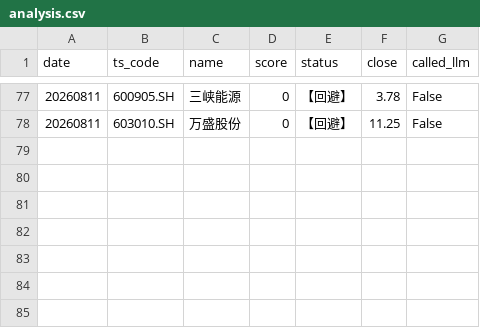
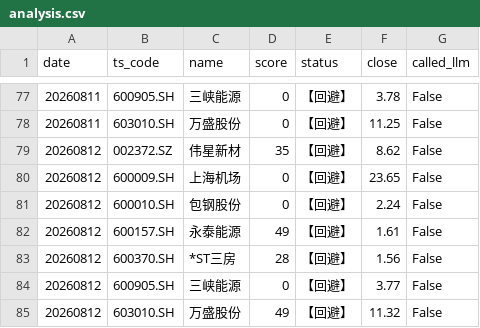
Before and after one commit to daoyezongzi/TradeEye, a CSV file: data/signals/analysis.csv, drawn as a sheet; only a part is shown, gaps mark what is left out.

```diff
--- a/data/signals/analysis.csv
+++ b/data/signals/analysis.csv
@@ -78 +78,8 @@ date,ts_code,name,score,status,close,called_llm
 20260811,603010.SH,万盛股份,0,【回避】,11.25,False
+20260812,002372.SZ,伟星新材,35,【回避】,8.62,False
+20260812,600009.SH,上海机场,0,【回避】,23.65,False
+20260812,600010.SH,包钢股份,0,【回避】,2.24,False
+20260812,600157.SH,永泰能源,49,【回避】,1.61,False
+20260812,600370.SH,*ST三房,28,【回避】,1.56,False
+20260812,600905.SH,三峡能源,0,【回避】,3.77,False
+20260812,603010.SH,万盛股份,49,【回避】,11.32,False
```
